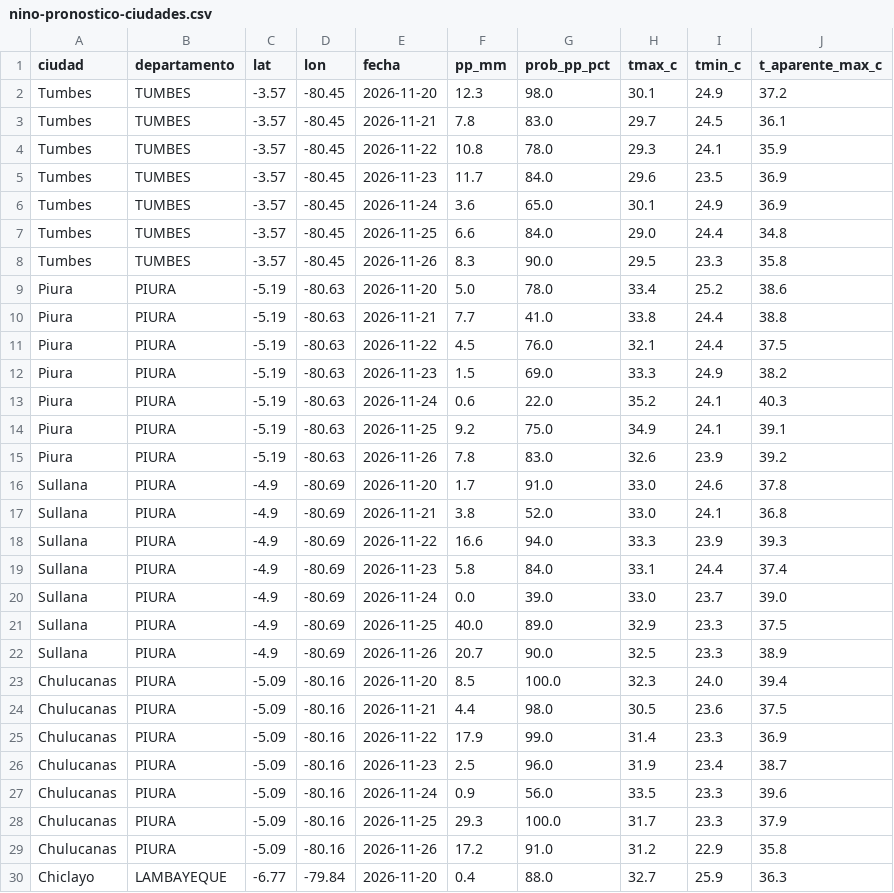
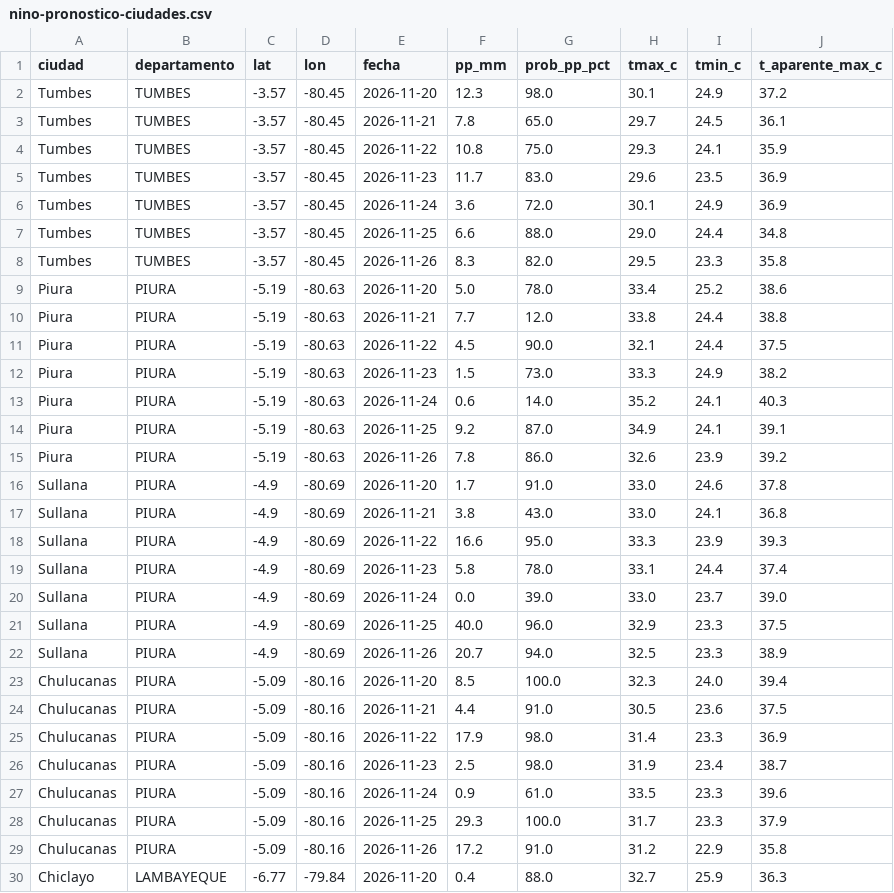
Before and after one commit to unimauro/observatorio-ambiental-peruano, a CSV file: public/data/csv/nino-pronostico-ciudades.csv, drawn as a sheet; only a part is shown; the diff covers the shown part only.

```diff
--- a/public/data/csv/nino-pronostico-ciudades.csv
+++ b/public/data/csv/nino-pronostico-ciudades.csv
@@ -2,27 +2,27 @@
 Tumbes,TUMBES,-3.57,-80.45,2026-11-20,12.3,98.0,30.1,24.9,37.2
-Tumbes,TUMBES,-3.57,-80.45,2026-11-21,7.8,83.0,29.7,24.5,36.1
-Tumbes,TUMBES,-3.57,-80.45,2026-11-22,10.8,78.0,29.3,24.1,35.9
-Tumbes,TUMBES,-3.57,-80.45,2026-11-23,11.7,84.0,29.6,23.5,36.9
-Tumbes,TUMBES,-3.57,-80.45,2026-11-24,3.6,65.0,30.1,24.9,36.9
-Tumbes,TUMBES,-3.57,-80.45,2026-11-25,6.6,84.0,29.0,24.4,34.8
-Tumbes,TUMBES,-3.57,-80.45,2026-11-26,8.3,90.0,29.5,23.3,35.8
+Tumbes,TUMBES,-3.57,-80.45,2026-11-21,7.8,65.0,29.7,24.5,36.1
+Tumbes,TUMBES,-3.57,-80.45,2026-11-22,10.8,75.0,29.3,24.1,35.9
+Tumbes,TUMBES,-3.57,-80.45,2026-11-23,11.7,83.0,29.6,23.5,36.9
+Tumbes,TUMBES,-3.57,-80.45,2026-11-24,3.6,72.0,30.1,24.9,36.9
+Tumbes,TUMBES,-3.57,-80.45,2026-11-25,6.6,88.0,29.0,24.4,34.8
+Tumbes,TUMBES,-3.57,-80.45,2026-11-26,8.3,82.0,29.5,23.3,35.8
 Piura,PIURA,-5.19,-80.63,2026-11-20,5.0,78.0,33.4,25.2,38.6
-Piura,PIURA,-5.19,-80.63,2026-11-21,7.7,41.0,33.8,24.4,38.8
-Piura,PIURA,-5.19,-80.63,2026-11-22,4.5,76.0,32.1,24.4,37.5
-Piura,PIURA,-5.19,-80.63,2026-11-23,1.5,69.0,33.3,24.9,38.2
-Piura,PIURA,-5.19,-80.63,2026-11-24,0.6,22.0,35.2,24.1,40.3
-Piura,PIURA,-5.19,-80.63,2026-11-25,9.2,75.0,34.9,24.1,39.1
-Piura,PIURA,-5.19,-80.63,2026-11-26,7.8,83.0,32.6,23.9,39.2
+Piura,PIURA,-5.19,-80.63,2026-11-21,7.7,12.0,33.8,24.4,38.8
+Piura,PIURA,-5.19,-80.63,2026-11-22,4.5,90.0,32.1,24.4,37.5
+Piura,PIURA,-5.19,-80.63,2026-11-23,1.5,73.0,33.3,24.9,38.2
+Piura,PIURA,-5.19,-80.63,2026-11-24,0.6,14.0,35.2,24.1,40.3
+Piura,PIURA,-5.19,-80.63,2026-11-25,9.2,87.0,34.9,24.1,39.1
+Piura,PIURA,-5.19,-80.63,2026-11-26,7.8,86.0,32.6,23.9,39.2
 Sullana,PIURA,-4.9,-80.69,2026-11-20,1.7,91.0,33.0,24.6,37.8
-Sullana,PIURA,-4.9,-80.69,2026-11-21,3.8,52.0,33.0,24.1,36.8
-Sullana,PIURA,-4.9,-80.69,2026-11-22,16.6,94.0,33.3,23.9,39.3
-Sullana,PIURA,-4.9,-80.69,2026-11-23,5.8,84.0,33.1,24.4,37.4
+Sullana,PIURA,-4.9,-80.69,2026-11-21,3.8,43.0,33.0,24.1,36.8
+Sullana,PIURA,-4.9,-80.69,2026-11-22,16.6,95.0,33.3,23.9,39.3
+Sullana,PIURA,-4.9,-80.69,2026-11-23,5.8,78.0,33.1,24.4,37.4
 Sullana,PIURA,-4.9,-80.69,2026-11-24,0.0,39.0,33.0,23.7,39.0
-Sullana,PIURA,-4.9,-80.69,2026-11-25,40.0,89.0,32.9,23.3,37.5
-Sullana,PIURA,-4.9,-80.69,2026-11-26,20.7,90.0,32.5,23.3,38.9
+Sullana,PIURA,-4.9,-80.69,2026-11-25,40.0,96.0,32.9,23.3,37.5
+Sullana,PIURA,-4.9,-80.69,2026-11-26,20.7,94.0,32.5,23.3,38.9
 Chulucanas,PIURA,-5.09,-80.16,2026-11-20,8.5,100.0,32.3,24.0,39.4
-Chulucanas,PIURA,-5.09,-80.16,2026-11-21,4.4,98.0,30.5,23.6,37.5
-Chulucanas,PIURA,-5.09,-80.16,2026-11-22,17.9,99.0,31.4,23.3,36.9
-Chulucanas,PIURA,-5.09,-80.16,2026-11-23,2.5,96.0,31.9,23.4,38.7
-Chulucanas,PIURA,-5.09,-80.16,2026-11-24,0.9,56.0,33.5,23.3,39.6
+Chulucanas,PIURA,-5.09,-80.16,2026-11-21,4.4,91.0,30.5,23.6,37.5
+Chulucanas,PIURA,-5.09,-80.16,2026-11-22,17.9,98.0,31.4,23.3,36.9
+Chulucanas,PIURA,-5.09,-80.16,2026-11-23,2.5,98.0,31.9,23.4,38.7
+Chulucanas,PIURA,-5.09,-80.16,2026-11-24,0.9,61.0,33.5,23.3,39.6
 Chulucanas,PIURA,-5.09,-80.16,2026-11-25,29.3,100.0,31.7,23.3,37.9
```
Also changed, not shown: 136 edited cells elsewhere in this file, public/data/csv/nino-emergencias-coen.csv, 12 other files.
